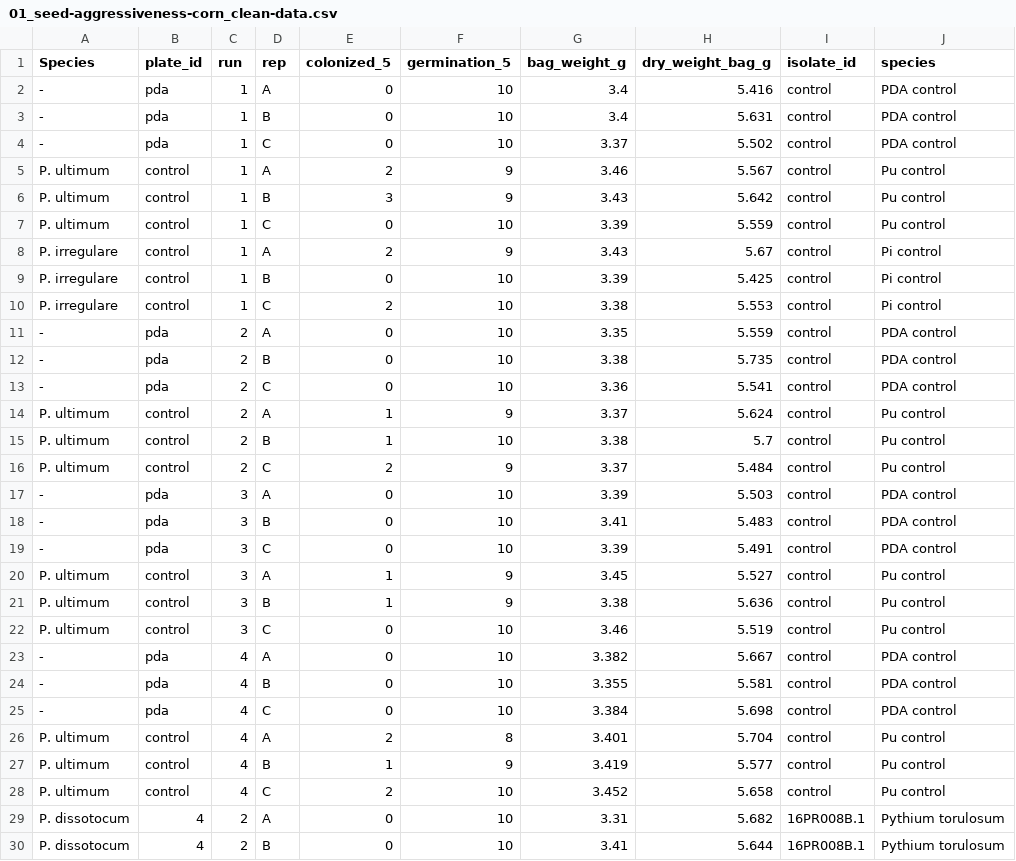
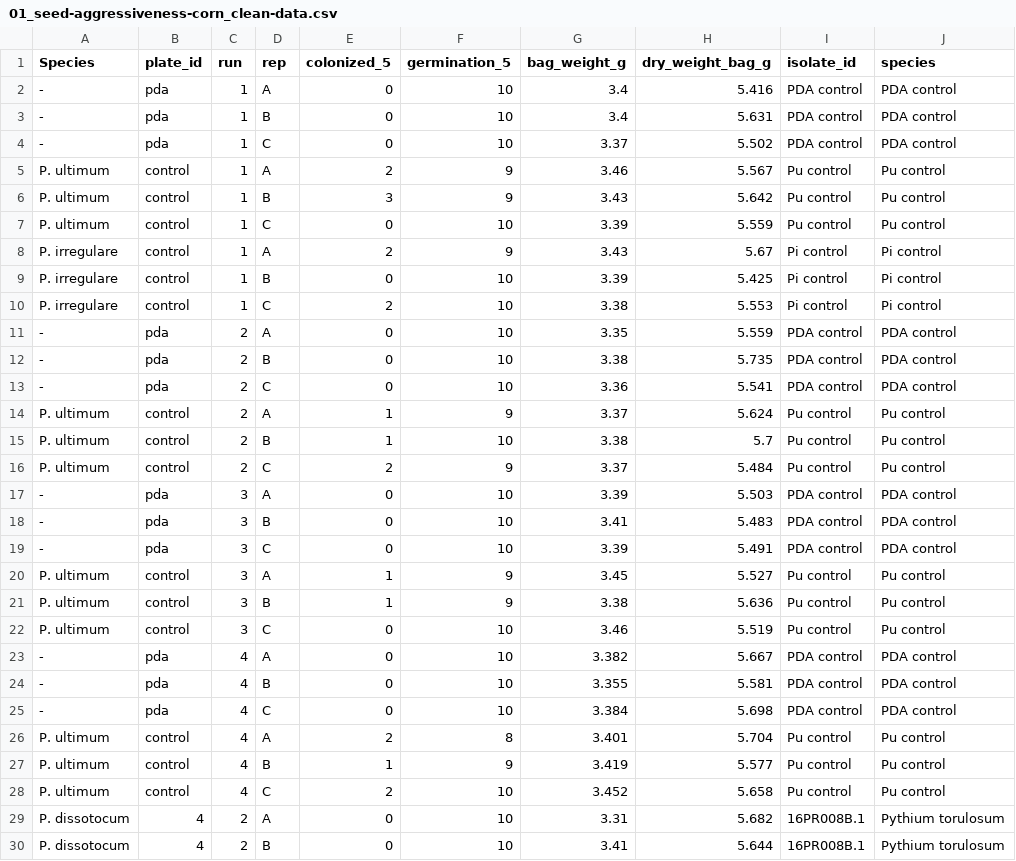
Before and after one commit to danielcerritos/pythium, a CSV file: output/clean_data/01_seed-aggressiveness-corn_clean-data.csv, drawn as a sheet; only a part is shown.

```diff
--- a/output/clean_data/01_seed-aggressiveness-corn_clean-data.csv
+++ b/output/clean_data/01_seed-aggressiveness-corn_clean-data.csv
@@ -1,29 +1,29 @@
 Species,plate_id,run,rep,colonized_5,germination_5,bag_weight_g,dry_weight_bag_g,isolate_id,species
--,pda,1,A,0,10,3.4,5.416,control,PDA control
--,pda,1,B,0,10,3.4,5.631,control,PDA control
--,pda,1,C,0,10,3.37,5.502,control,PDA control
-P. ultimum,control,1,A,2,9,3.46,5.567,control,Pu control
-P. ultimum,control,1,B,3,9,3.43,5.642,control,Pu control
-P. ultimum,control,1,C,0,10,3.39,5.559,control,Pu control
-P. irregulare,control,1,A,2,9,3.43,5.67,control,Pi control
-P. irregulare,control,1,B,0,10,3.39,5.425,control,Pi control
-P. irregulare,control,1,C,2,10,3.38,5.553,control,Pi control
--,pda,2,A,0,10,3.35,5.559,control,PDA control
--,pda,2,B,0,10,3.38,5.735,control,PDA control
--,pda,2,C,0,10,3.36,5.541,control,PDA control
-P. ultimum,control,2,A,1,9,3.37,5.624,control,Pu control
-P. ultimum,control,2,B,1,10,3.38,5.7,control,Pu control
-P. ultimum,control,2,C,2,9,3.37,5.484,control,Pu control
--,pda,3,A,0,10,3.39,5.503,control,PDA control
--,pda,3,B,0,10,3.41,5.483,control,PDA control
--,pda,3,C,0,10,3.39,5.491,control,PDA control
-P. ultimum,control,3,A,1,9,3.45,5.527,control,Pu control
-P. ultimum,control,3,B,1,9,3.38,5.636,control,Pu control
-P. ultimum,control,3,C,0,10,3.46,5.519,control,Pu control
--,pda,4,A,0,10,3.382,5.667,control,PDA control
--,pda,4,B,0,10,3.355,5.581,control,PDA control
--,pda,4,C,0,10,3.384,5.698,control,PDA control
-P. ultimum,control,4,A,2,8,3.401,5.704,control,Pu control
-P. ultimum,control,4,B,1,9,3.419,5.577,control,Pu control
-P. ultimum,control,4,C,2,10,3.452,5.658,control,Pu control
+-,pda,1,A,0,10,3.4,5.416,PDA control,PDA control
+-,pda,1,B,0,10,3.4,5.631,PDA control,PDA control
+-,pda,1,C,0,10,3.37,5.502,PDA control,PDA control
+P. ultimum,control,1,A,2,9,3.46,5.567,Pu control,Pu control
+P. ultimum,control,1,B,3,9,3.43,5.642,Pu control,Pu control
+P. ultimum,control,1,C,0,10,3.39,5.559,Pu control,Pu control
+P. irregulare,control,1,A,2,9,3.43,5.67,Pi control,Pi control
+P. irregulare,control,1,B,0,10,3.39,5.425,Pi control,Pi control
+P. irregulare,control,1,C,2,10,3.38,5.553,Pi control,Pi control
+-,pda,2,A,0,10,3.35,5.559,PDA control,PDA control
+-,pda,2,B,0,10,3.38,5.735,PDA control,PDA control
+-,pda,2,C,0,10,3.36,5.541,PDA control,PDA control
+P. ultimum,control,2,A,1,9,3.37,5.624,Pu control,Pu control
+P. ultimum,control,2,B,1,10,3.38,5.7,Pu control,Pu control
+P. ultimum,control,2,C,2,9,3.37,5.484,Pu control,Pu control
+-,pda,3,A,0,10,3.39,5.503,PDA control,PDA control
+-,pda,3,B,0,10,3.41,5.483,PDA control,PDA control
+-,pda,3,C,0,10,3.39,5.491,PDA control,PDA control
+P. ultimum,control,3,A,1,9,3.45,5.527,Pu control,Pu control
+P. ultimum,control,3,B,1,9,3.38,5.636,Pu control,Pu control
+P. ultimum,control,3,C,0,10,3.46,5.519,Pu control,Pu control
+-,pda,4,A,0,10,3.382,5.667,PDA control,PDA control
+-,pda,4,B,0,10,3.355,5.581,PDA control,PDA control
+-,pda,4,C,0,10,3.384,5.698,PDA control,PDA control
+P. ultimum,control,4,A,2,8,3.401,5.704,Pu control,Pu control
+P. ultimum,control,4,B,1,9,3.419,5.577,Pu control,Pu control
+P. ultimum,control,4,C,2,10,3.452,5.658,Pu control,Pu control
 P. dissotocum,4,2,A,0,10,3.31,5.682,16PR008B.1,Pythium torulosum
```
Also changed, not shown: output/clean_data/01_seed-aggressiveness-soybean_clean-data.csv, 1 other file.
